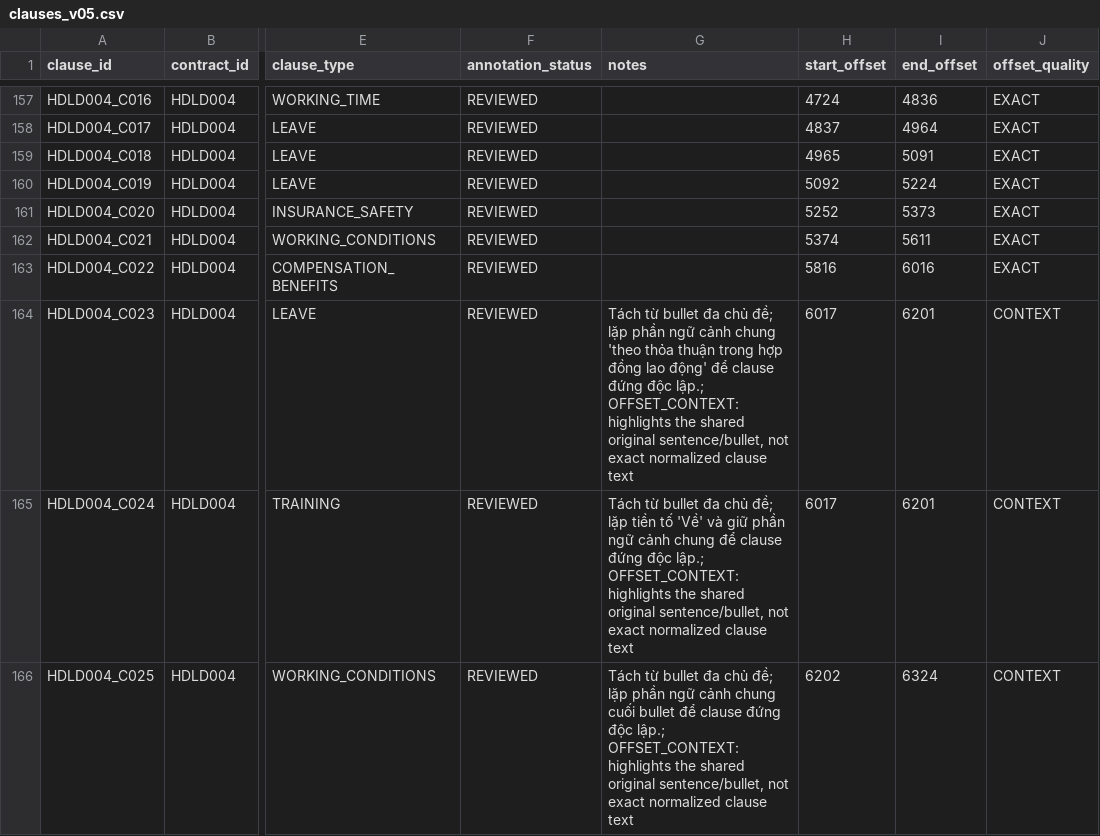
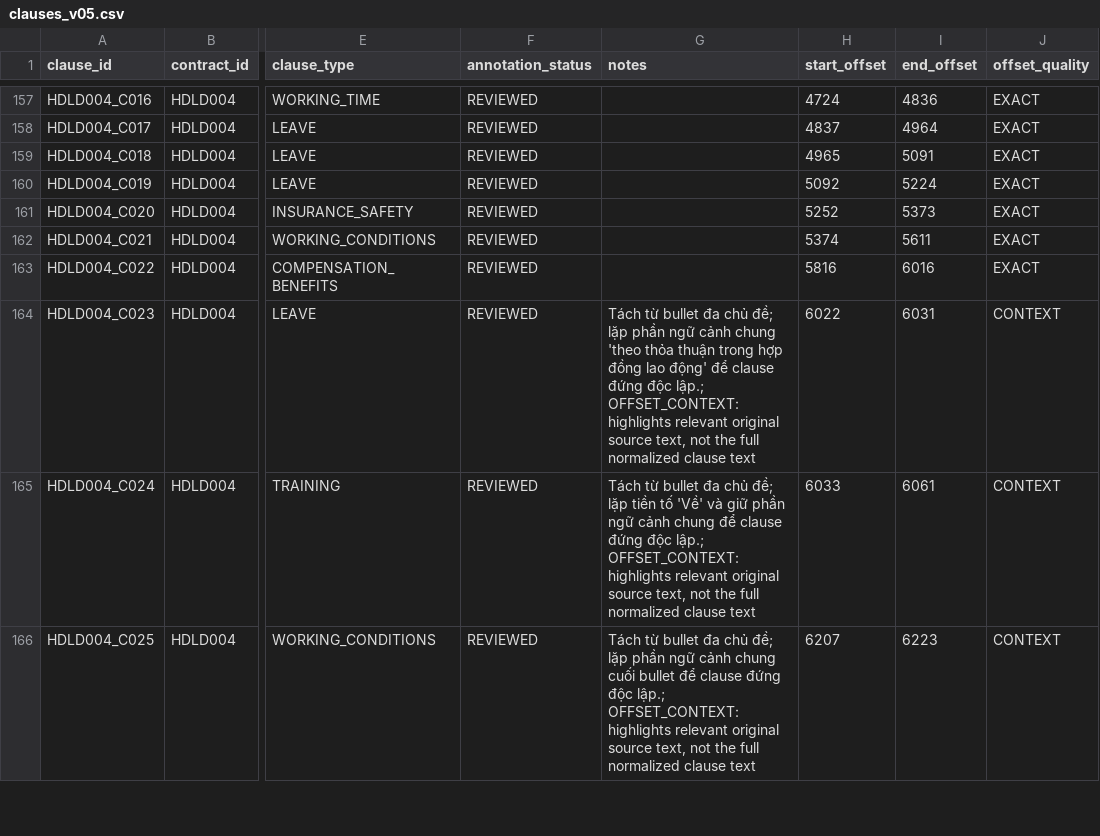
Before and after one commit to 24021368-DucAnh/ai-contract-risk-analyzer, a CSV file: data/processed/clauses_v05.csv, drawn as a sheet; only a part is shown, gaps mark what is left out; the diff covers the shown part only; the diff names each change by its address in the sheet, - before the commit and + after, or states it on an @@ line.

Commit message:
data: make clause highlights precise and exportable

```diff
--- a/data/processed/clauses_v05.csv
+++ b/data/processed/clauses_v05.csv
-G164 (notes): …OFFSET_CONTEXT: highlights the shared original sentence/bullet, not exact normalized clause…
+G164 (notes): …OFFSET_CONTEXT: highlights relevant original source text, not the full normalized clause…
-H164 (start_offset): 6017
+H164 (start_offset): 6022
-I164 (end_offset): 6201
+I164 (end_offset): 6031
-G165 (notes): …OFFSET_CONTEXT: highlights the shared original sentence/bullet, not exact normalized clause…
+G165 (notes): …OFFSET_CONTEXT: highlights relevant original source text, not the full normalized clause…
-H165 (start_offset): 6017
+H165 (start_offset): 6033
-I165 (end_offset): 6201
+I165 (end_offset): 6061
-G166 (notes): …OFFSET_CONTEXT: highlights the shared original sentence/bullet, not exact normalized clause…
+G166 (notes): …OFFSET_CONTEXT: highlights relevant original source text, not the full normalized clause…
-H166 (start_offset): 6202
+H166 (start_offset): 6207
-I166 (end_offset): 6324
+I166 (end_offset): 6223
```
Also changed, not shown: 15 edited cells elsewhere in this file, 9 other files.
